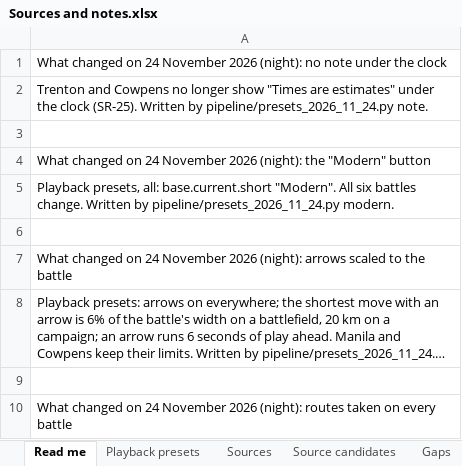
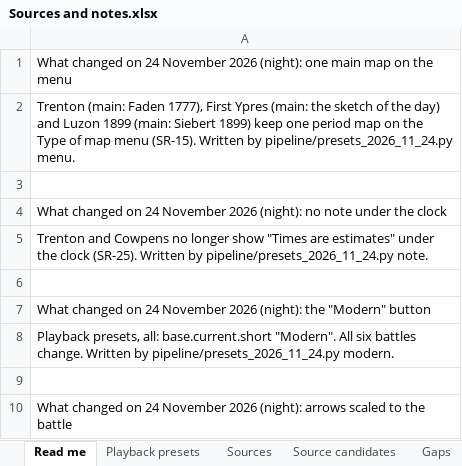
Before and after one commit to mgm9000/WarMapper, an Excel workbook: data/WarMapper battle data/Sources and notes.xlsx, sheet Read me, drawn as a sheet; only a part is shown; the shorter side is filled out with more unchanged rows; long unchanged cells end in …; values as stored, in another font and other column widths than the file's, no borders; the diff names each change by its address in the sheet, - before the commit and + after, or states it on an @@ line.

```diff
--- a/data/WarMapper battle data/Sources and notes.xlsx (sheet Read me)
+++ b/data/WarMapper battle data/Sources and notes.xlsx (sheet Read me)
+row 1: What changed on 24 November 2026 (night): one main map on the menu
+row 2: Trenton (main: Faden 1777), First Ypres (main: the sketch of the day) and Luzon 1899 (main: Siebert 1899) keep one period map on the Type of map menu (SR-15). Written by pipeline/presets_2026_11_24.py menu.
+row 3: (empty)
```
Also changed, not shown: data/WarMapper battle data/Philippine War.xlsx, data/WarMapper battle data/Revolutionary War.xlsx, 16 other files.
